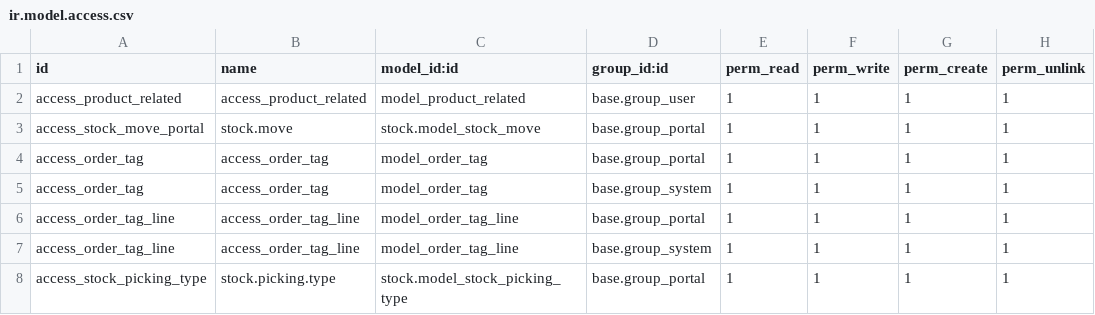
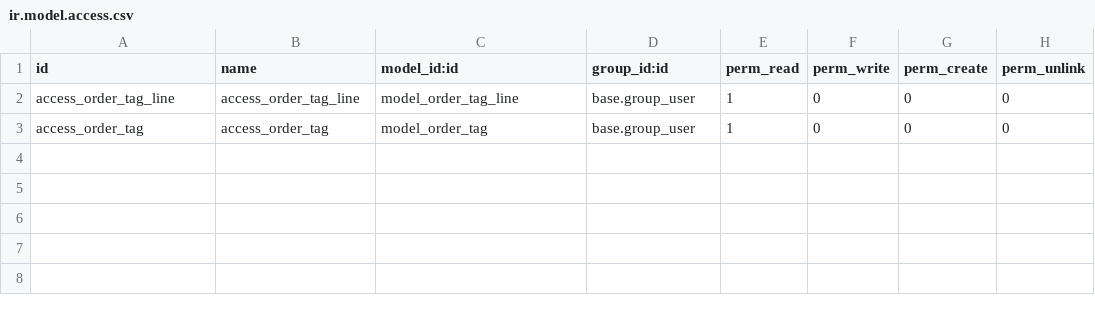
Before and after one commit to Shalom-Led/Ledpax, a CSV file: ledpax/security/ir.model.access.csv, drawn as a sheet.

```diff
--- a/ledpax/security/ir.model.access.csv
+++ b/ledpax/security/ir.model.access.csv
@@ -1,8 +1,3 @@
 id,name,model_id:id,group_id:id,perm_read,perm_write,perm_create,perm_unlink
-access_product_related,access_product_related,model_product_related,base.group_user,1,1,1,1
-access_stock_move_portal,stock.move,stock.model_stock_move,base.group_portal,1,1,1,1
-access_order_tag,access_order_tag,model_order_tag,base.group_portal,1,1,1,1
-access_order_tag,access_order_tag,model_order_tag,base.group_system,1,1,1,1
-access_order_tag_line,access_order_tag_line,model_order_tag_line,base.group_portal,1,1,1,1
-access_order_tag_line,access_order_tag_line,model_order_tag_line,base.group_system,1,1,1,1
-access_stock_picking_type,stock.picking.type,stock.model_stock_picking_type,base.group_portal,1,1,1,1
+access_order_tag_line,access_order_tag_line,model_order_tag_line,base.group_user,1,0,0,0
+access_order_tag,access_order_tag,model_order_tag,base.group_user,1,0,0,0
```
Also changed, not shown: 1 other file.
